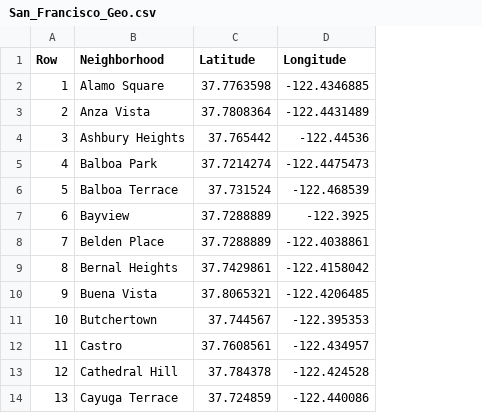
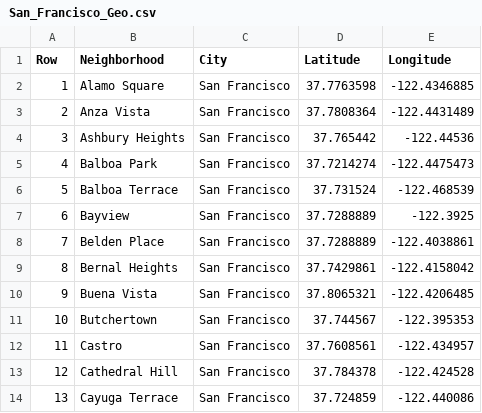
Before and after one commit to echoi11/data-capstone, a CSV file: San_Francisco_Geo.csv, drawn as a sheet; only a part is shown; the diff names each change by its address in the sheet, - before the commit and + after, or states it on an @@ line.

Commit message:
Added City column to *Geo.csv

```diff
--- a/San_Francisco_Geo.csv
+++ b/San_Francisco_Geo.csv
+column C (City), rows 2-14: all San Francisco
```
Also changed, not shown: Seattle_Geo.csv.
